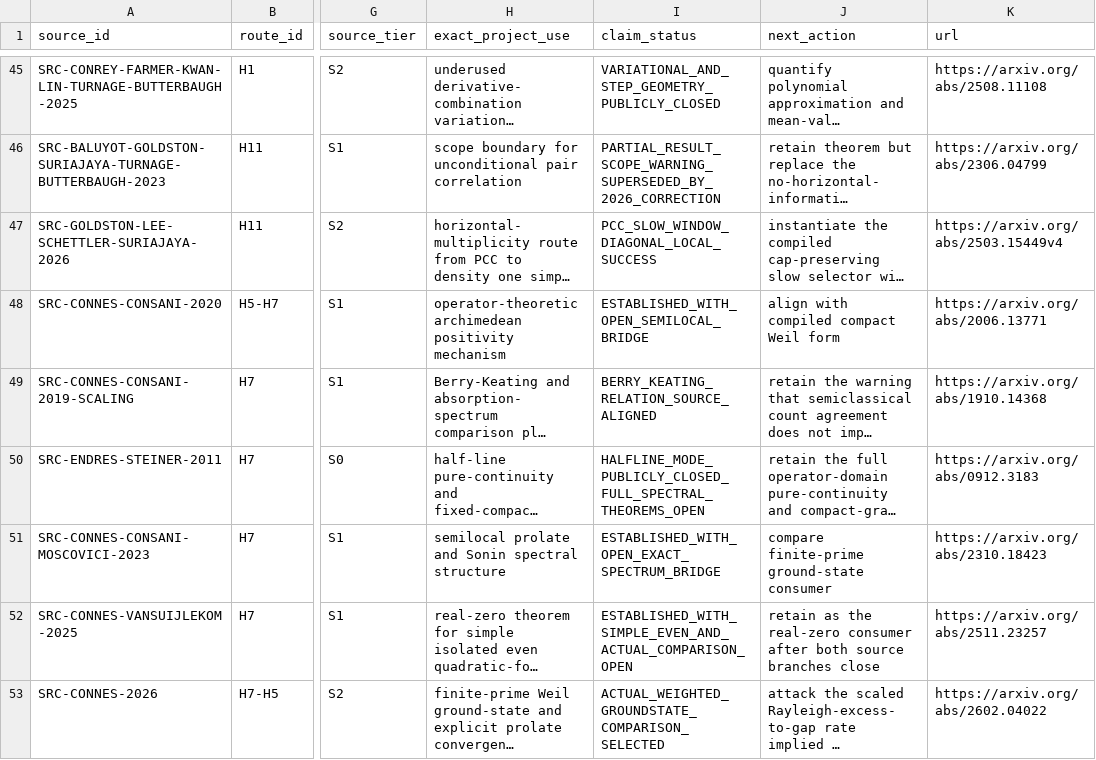
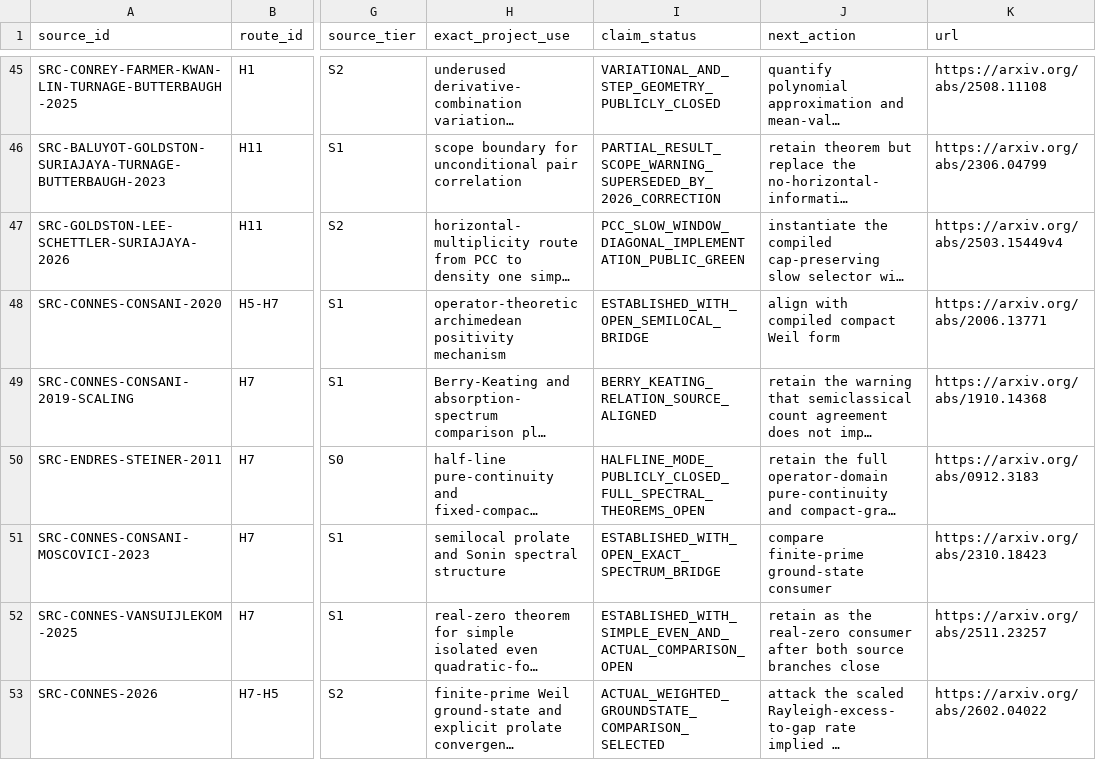
Before and after one commit to Ryugu-07/lean-lab-rh, a CSV file: research/literature_source_registry.csv, drawn as a sheet; only a part is shown, gaps mark what is left out; long unchanged cells end in …; the diff names each change by its address in the sheet, - before the commit and + after, or states it on an @@ line.

Commit message:
Record PCC slow-window evidence

```diff
--- a/research/literature_source_registry.csv
+++ b/research/literature_source_registry.csv
-I47 (claim_status): PCC_SLOW_WINDOW_DIAGONAL_LOCAL_SUCCESS
+I47 (claim_status): PCC_SLOW_WINDOW_DIAGONAL_IMPLEMENTATION_PUBLIC_GREEN
```
Also changed, not shown: 6 other files.
